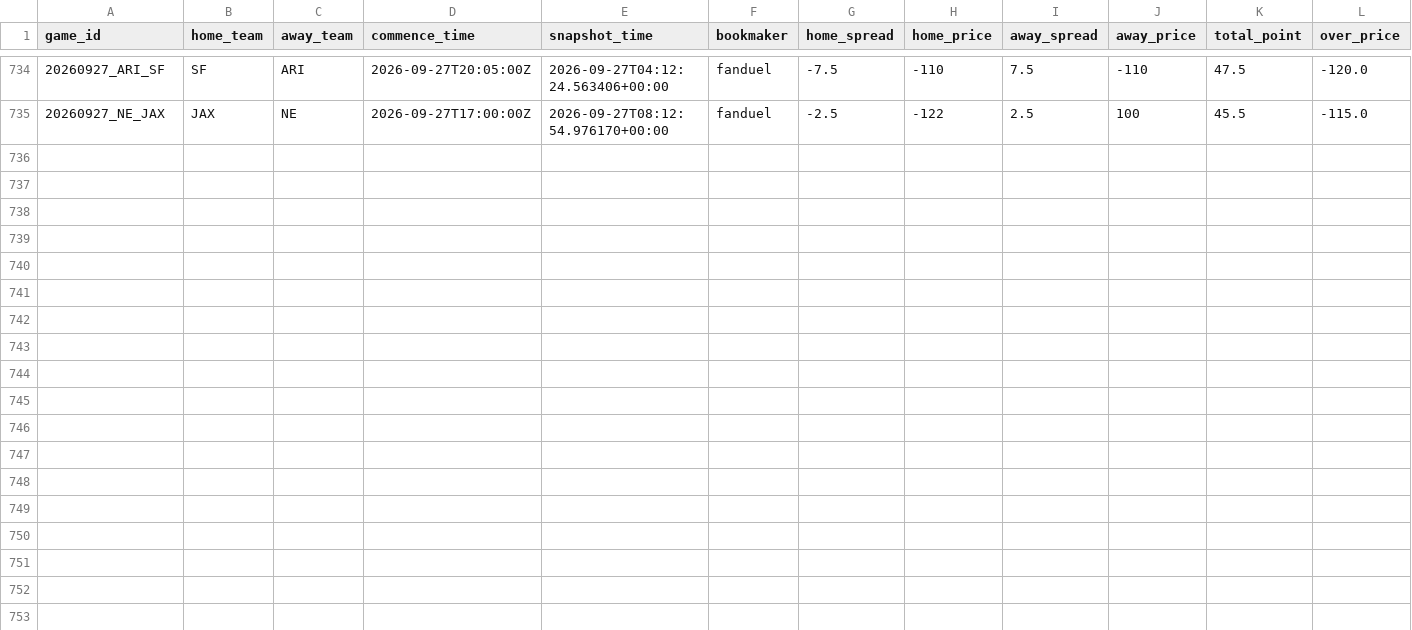
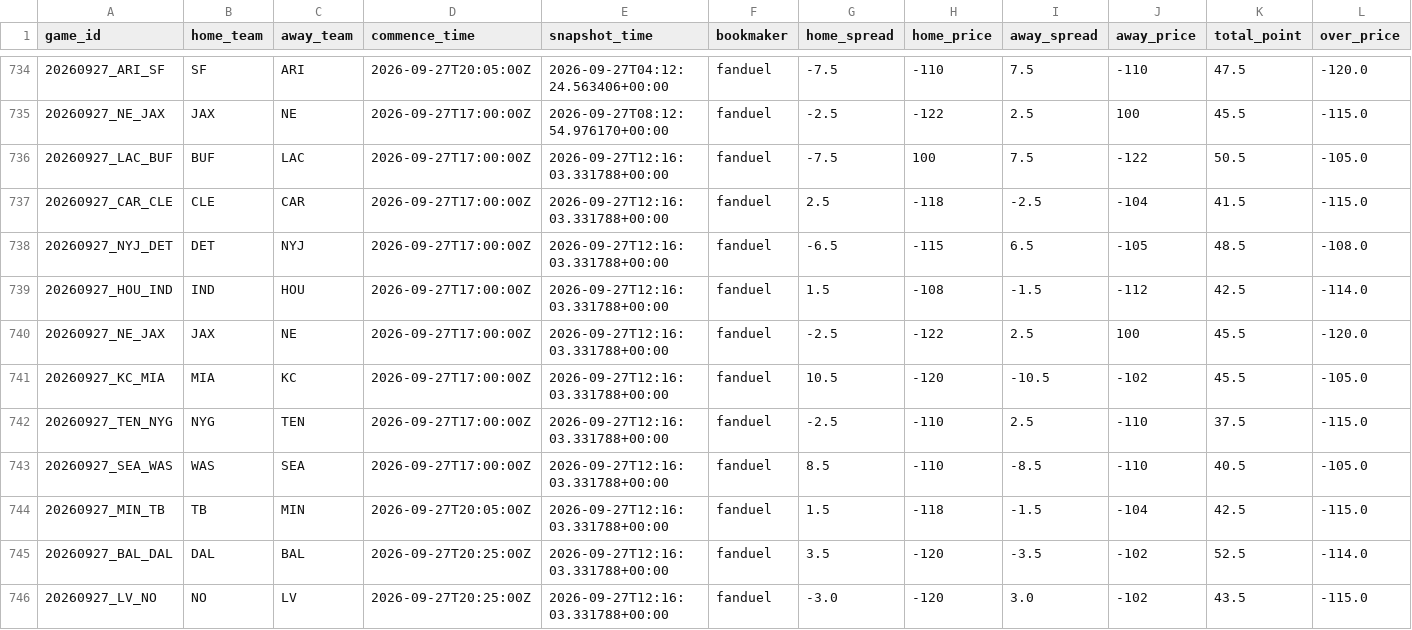
Before and after one commit to stevendemelo91-hub/nfl-slate, a CSV file: line_history.csv, drawn as a sheet; only a part is shown, gaps mark what is left out; rows hold the shown columns only; the diff names each change by its address in the sheet, - before the commit and + after, or states it on an @@ line.

```diff
--- a/line_history.csv
+++ b/line_history.csv
+row 736: 20260927_LAC_BUF | BUF | LAC | 2026-09-27T17:00:00Z | 2026-09-27T12:16:03.331788+00:00 | fanduel | -7.5 | 100 | 7.5 | -122 | 50.5 | -105.0
+row 737: 20260927_CAR_CLE | CLE | CAR | 2026-09-27T17:00:00Z | 2026-09-27T12:16:03.331788+00:00 | fanduel | 2.5 | -118 | -2.5 | -104 | 41.5 | -115.0
+row 738: 20260927_NYJ_DET | DET | NYJ | 2026-09-27T17:00:00Z | 2026-09-27T12:16:03.331788+00:00 | fanduel | -6.5 | -115 | 6.5 | -105 | 48.5 | -108.0
+row 739: 20260927_HOU_IND | IND | HOU | 2026-09-27T17:00:00Z | 2026-09-27T12:16:03.331788+00:00 | fanduel | 1.5 | -108 | -1.5 | -112 | 42.5 | -114.0
+row 740: 20260927_NE_JAX | JAX | NE | 2026-09-27T17:00:00Z | 2026-09-27T12:16:03.331788+00:00 | fanduel | -2.5 | -122 | 2.5 | 100 | 45.5 | -120.0
+row 741: 20260927_KC_MIA | MIA | KC | 2026-09-27T17:00:00Z | 2026-09-27T12:16:03.331788+00:00 | fanduel | 10.5 | -120 | -10.5 | -102 | 45.5 | -105.0
+row 742: 20260927_TEN_NYG | NYG | TEN | 2026-09-27T17:00:00Z | 2026-09-27T12:16:03.331788+00:00 | fanduel | -2.5 | -110 | 2.5 | -110 | 37.5 | -115.0
+row 743: 20260927_SEA_WAS | WAS | SEA | 2026-09-27T17:00:00Z | 2026-09-27T12:16:03.331788+00:00 | fanduel | 8.5 | -110 | -8.5 | -110 | 40.5 | -105.0
+row 744: 20260927_MIN_TB | TB | MIN | 2026-09-27T20:05:00Z | 2026-09-27T12:16:03.331788+00:00 | fanduel | 1.5 | -118 | -1.5 | -104 | 42.5 | -115.0
+row 745: 20260927_BAL_DAL | DAL | BAL | 2026-09-27T20:25:00Z | 2026-09-27T12:16:03.331788+00:00 | fanduel | 3.5 | -120 | -3.5 | -102 | 52.5 | -114.0
+row 746: 20260927_LV_NO | NO | LV | 2026-09-27T20:25:00Z | 2026-09-27T12:16:03.331788+00:00 | fanduel | -3.0 | -120 | 3.0 | -102 | 43.5 | -115.0
```
